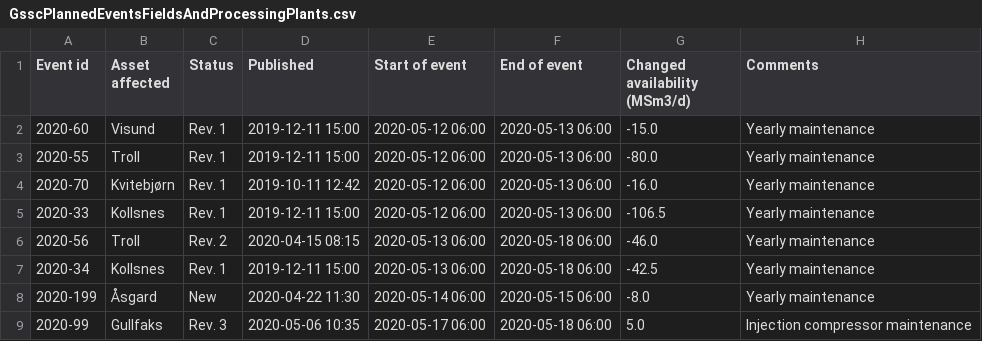
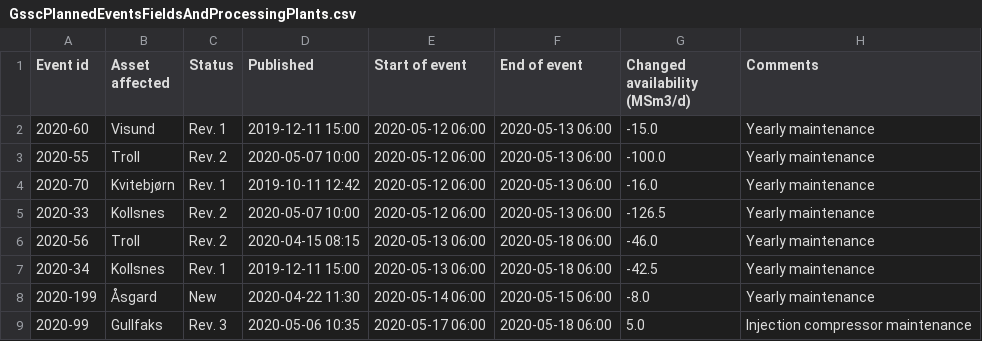
Before and after one commit to vangheq/GasData, a CSV file: data/GsscPlannedEventsFieldsAndProcessingPlants.csv, drawn as a sheet; only a part is shown.

```diff
--- a/data/GsscPlannedEventsFieldsAndProcessingPlants.csv
+++ b/data/GsscPlannedEventsFieldsAndProcessingPlants.csv
@@ -2,5 +2,5 @@ Event id,Asset affected,Status,Published,Start of event,End of event,Changed ava
 2020-60,Visund,Rev. 1,2019-12-11 15:00,2020-05-12 06:00,2020-05-13 06:00,-15.0,Yearly maintenance
-2020-55,Troll,Rev. 1,2019-12-11 15:00,2020-05-12 06:00,2020-05-13 06:00,-80.0,Yearly maintenance
+2020-55,Troll,Rev. 2,2020-05-07 10:00,2020-05-12 06:00,2020-05-13 06:00,-100.0,Yearly maintenance
 2020-70,Kvitebjørn,Rev. 1,2019-10-11 12:42,2020-05-12 06:00,2020-05-13 06:00,-16.0,Yearly maintenance
-2020-33,Kollsnes,Rev. 1,2019-12-11 15:00,2020-05-12 06:00,2020-05-13 06:00,-106.5,Yearly maintenance
+2020-33,Kollsnes,Rev. 2,2020-05-07 10:00,2020-05-12 06:00,2020-05-13 06:00,-126.5,Yearly maintenance
 2020-56,Troll,Rev. 2,2020-04-15 08:15,2020-05-13 06:00,2020-05-18 06:00,-46.0,Yearly maintenance
```
